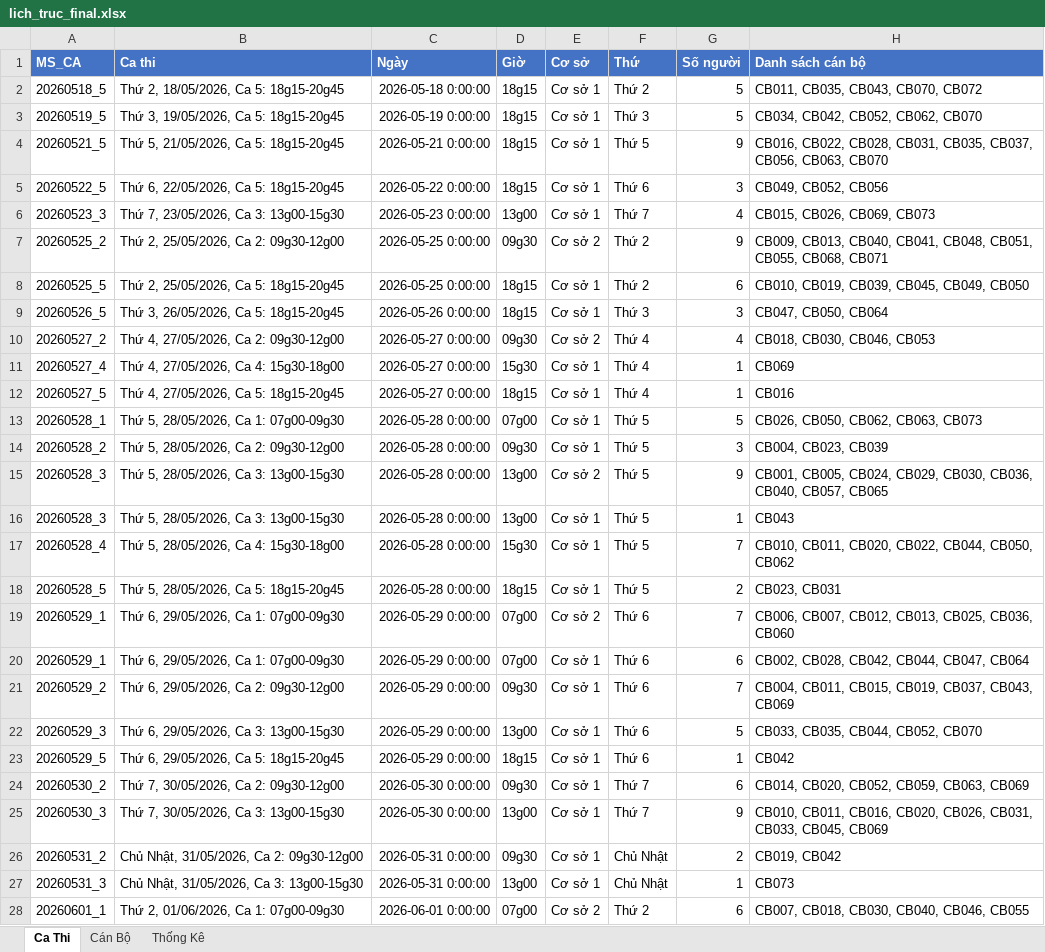
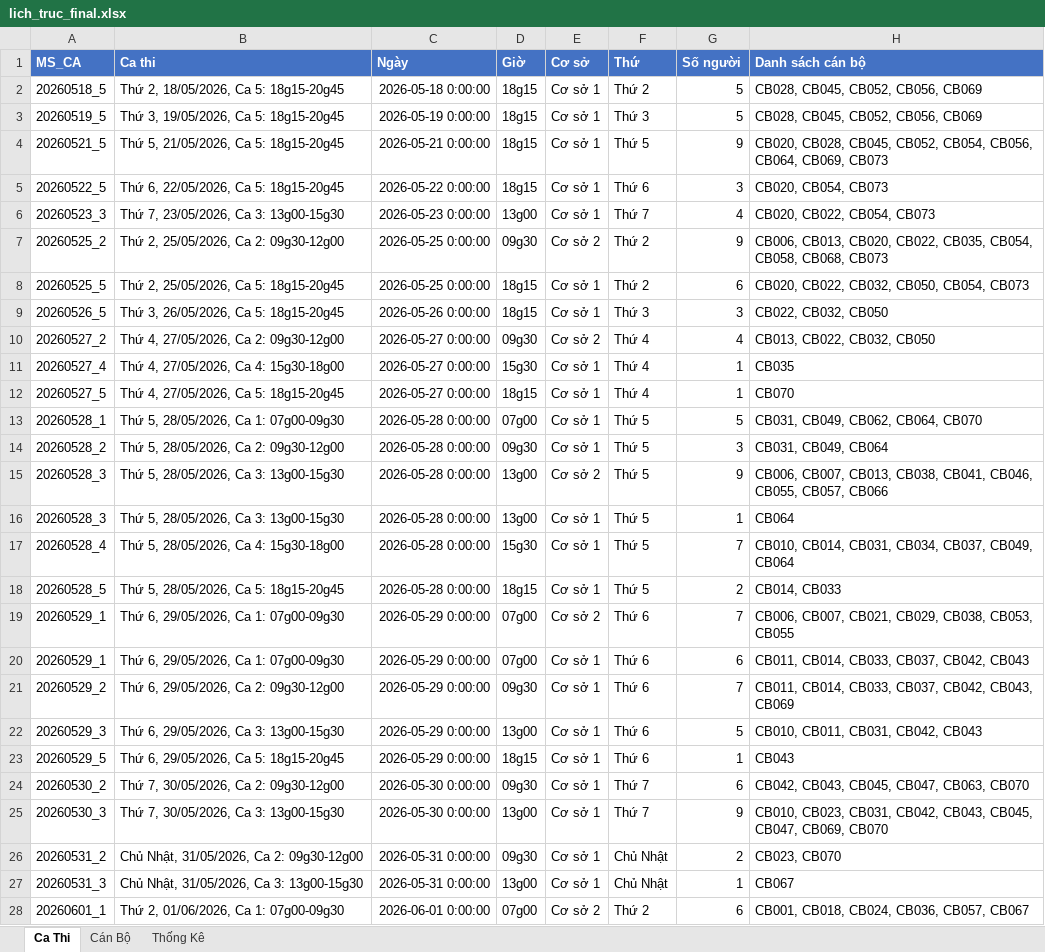
Before and after one commit to ThanhDo200/exam_scheduler, an Excel workbook: outputs/lich_truc_final.xlsx, sheet Ca Thi, drawn as a sheet; only a part is shown; values as stored, in another font and other column widths than the file's, no borders; the diff covers the shown part only; the diff names each change by its address in the sheet, - before the commit and + after, or states it on an @@ line.

```diff
--- a/outputs/lich_truc_final.xlsx (sheet Ca Thi)
+++ b/outputs/lich_truc_final.xlsx (sheet Ca Thi)
-H2 (Danh sách cán bộ): CB011, CB035, CB043, CB070, CB072
+H2 (Danh sách cán bộ): CB028, CB045, CB052, CB056, CB069
-H3 (Danh sách cán bộ): CB034, CB042, CB052, CB062, CB070
+H3 (Danh sách cán bộ): CB028, CB045, CB052, CB056, CB069
-H4 (Danh sách cán bộ): CB016, CB022, CB028, CB031, CB035, CB037, CB056, CB063, CB070
+H4 (Danh sách cán bộ): CB020, CB028, CB045, CB052, CB054, CB056, CB064, CB069, CB073
-H5 (Danh sách cán bộ): CB049, CB052, CB056
+H5 (Danh sách cán bộ): CB020, CB054, CB073
-H6 (Danh sách cán bộ): CB015, CB026, CB069, CB073
+H6 (Danh sách cán bộ): CB020, CB022, CB054, CB073
-H7 (Danh sách cán bộ): CB009, CB013, CB040, CB041, CB048, CB051, CB055, CB068, CB071
+H7 (Danh sách cán bộ): CB006, CB013, CB020, CB022, CB035, CB054, CB058, CB068, CB073
-H8 (Danh sách cán bộ): CB010, CB019, CB039, CB045, CB049, CB050
+H8 (Danh sách cán bộ): CB020, CB022, CB032, CB050, CB054, CB073
-H9 (Danh sách cán bộ): CB047, CB050, CB064
+H9 (Danh sách cán bộ): CB022, CB032, CB050
-H10 (Danh sách cán bộ): CB018, CB030, CB046, CB053
+H10 (Danh sách cán bộ): CB013, CB022, CB032, CB050
-H11 (Danh sách cán bộ): CB069
+H11 (Danh sách cán bộ): CB035
-H12 (Danh sách cán bộ): CB016
+H12 (Danh sách cán bộ): CB070
-H13 (Danh sách cán bộ): CB026, CB050, CB062, CB063, CB073
+H13 (Danh sách cán bộ): CB031, CB049, CB062, CB064, CB070
-H14 (Danh sách cán bộ): CB004, CB023, CB039
+H14 (Danh sách cán bộ): CB031, CB049, CB064
-H15 (Danh sách cán bộ): CB001, CB005, CB024, CB029, CB030, CB036, CB040, CB057, CB065
+H15 (Danh sách cán bộ): CB006, CB007, CB013, CB038, CB041, CB046, CB055, CB057, CB066
-H16 (Danh sách cán bộ): CB043
+H16 (Danh sách cán bộ): CB064
-H17 (Danh sách cán bộ): CB010, CB011, CB020, CB022, CB044, CB050, CB062
+H17 (Danh sách cán bộ): CB010, CB014, CB031, CB034, CB037, CB049, CB064
-H18 (Danh sách cán bộ): CB023, CB031
+H18 (Danh sách cán bộ): CB014, CB033
-H19 (Danh sách cán bộ): CB006, CB007, CB012, CB013, CB025, CB036, CB060
+H19 (Danh sách cán bộ): CB006, CB007, CB021, CB029, CB038, CB053, CB055
-H20 (Danh sách cán bộ): CB002, CB028, CB042, CB044, CB047, CB064
+H20 (Danh sách cán bộ): CB011, CB014, CB033, CB037, CB042, CB043
-H21 (Danh sách cán bộ): CB004, CB011, CB015, CB019, CB037, CB043, CB069
+H21 (Danh sách cán bộ): CB011, CB014, CB033, CB037, CB042, CB043, CB069
-H22 (Danh sách cán bộ): CB033, CB035, CB044, CB052, CB070
+H22 (Danh sách cán bộ): CB010, CB011, CB031, CB042, CB043
-H23 (Danh sách cán bộ): CB042
+H23 (Danh sách cán bộ): CB043
-H24 (Danh sách cán bộ): CB014, CB020, CB052, CB059, CB063, CB069
+H24 (Danh sách cán bộ): CB042, CB043, CB045, CB047, CB063, CB070
-H25 (Danh sách cán bộ): CB010, CB011, CB016, CB020, CB026, CB031, CB033, CB045, CB069
+H25 (Danh sách cán bộ): CB010, CB023, CB031, CB042, CB043, CB045, CB047, CB069, CB070
-H26 (Danh sách cán bộ): CB019, CB042
+H26 (Danh sách cán bộ): CB023, CB070
-H27 (Danh sách cán bộ): CB073
+H27 (Danh sách cán bộ): CB067
-H28 (Danh sách cán bộ): CB007, CB018, CB030, CB040, CB046, CB055
+H28 (Danh sách cán bộ): CB001, CB018, CB024, CB036, CB057, CB067
```
Also changed, not shown: 53 edited cells elsewhere in this sheet, sheet Cán Bộ, sheet Thống Kê, 2 other files.
